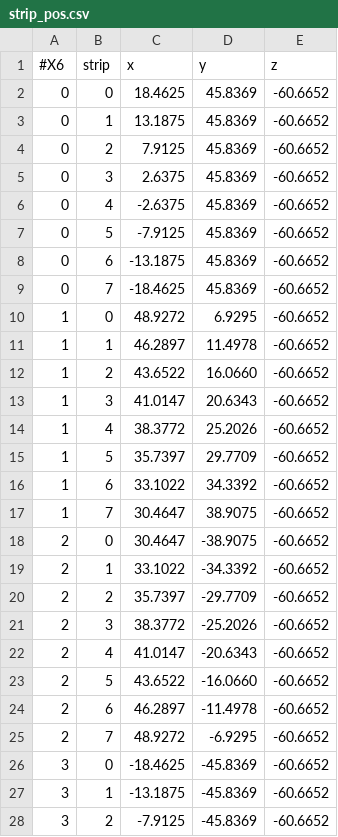
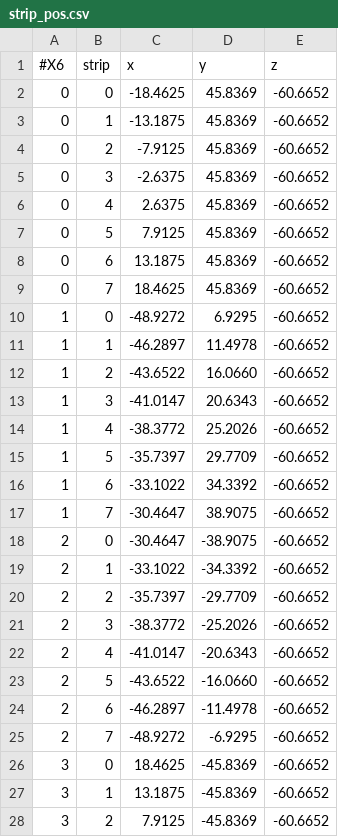
Before and after one commit to ShortLJ/NKFADC_Unpacker2, a CSV file: config/Position_Gen/KO_25_01/strip_pos.csv, drawn as a sheet; only a part is shown; the diff covers the shown part only.

```diff
--- a/config/Position_Gen/KO_25_01/strip_pos.csv
+++ b/config/Position_Gen/KO_25_01/strip_pos.csv
@@ -1,28 +1,28 @@
 #X6,strip,x,y,z
-0,0,18.4625,45.8369,-60.6652
-0,1,13.1875,45.8369,-60.6652
-0,2,7.9125,45.8369,-60.6652
-0,3,2.6375,45.8369,-60.6652
-0,4,-2.6375,45.8369,-60.6652
-0,5,-7.9125,45.8369,-60.6652
-0,6,-13.1875,45.8369,-60.6652
-0,7,-18.4625,45.8369,-60.6652
-1,0,48.9272,6.9295,-60.6652
-1,1,46.2897,11.4978,-60.6652
-1,2,43.6522,16.0660,-60.6652
-1,3,41.0147,20.6343,-60.6652
-1,4,38.3772,25.2026,-60.6652
-1,5,35.7397,29.7709,-60.6652
-1,6,33.1022,34.3392,-60.6652
-1,7,30.4647,38.9075,-60.6652
-2,0,30.4647,-38.9075,-60.6652
-2,1,33.1022,-34.3392,-60.6652
-2,2,35.7397,-29.7709,-60.6652
-2,3,38.3772,-25.2026,-60.6652
-2,4,41.0147,-20.6343,-60.6652
-2,5,43.6522,-16.0660,-60.6652
-2,6,46.2897,-11.4978,-60.6652
-2,7,48.9272,-6.9295,-60.6652
-3,0,-18.4625,-45.8369,-60.6652
-3,1,-13.1875,-45.8369,-60.6652
-3,2,-7.9125,-45.8369,-60.6652
+0,0,-18.4625,45.8369,-60.6652
+0,1,-13.1875,45.8369,-60.6652
+0,2,-7.9125,45.8369,-60.6652
+0,3,-2.6375,45.8369,-60.6652
+0,4,2.6375,45.8369,-60.6652
+0,5,7.9125,45.8369,-60.6652
+0,6,13.1875,45.8369,-60.6652
+0,7,18.4625,45.8369,-60.6652
+1,0,-48.9272,6.9295,-60.6652
+1,1,-46.2897,11.4978,-60.6652
+1,2,-43.6522,16.0660,-60.6652
+1,3,-41.0147,20.6343,-60.6652
+1,4,-38.3772,25.2026,-60.6652
+1,5,-35.7397,29.7709,-60.6652
+1,6,-33.1022,34.3392,-60.6652
+1,7,-30.4647,38.9075,-60.6652
+2,0,-30.4647,-38.9075,-60.6652
+2,1,-33.1022,-34.3392,-60.6652
+2,2,-35.7397,-29.7709,-60.6652
+2,3,-38.3772,-25.2026,-60.6652
+2,4,-41.0147,-20.6343,-60.6652
+2,5,-43.6522,-16.0660,-60.6652
+2,6,-46.2897,-11.4978,-60.6652
+2,7,-48.9272,-6.9295,-60.6652
+3,0,18.4625,-45.8369,-60.6652
+3,1,13.1875,-45.8369,-60.6652
+3,2,7.9125,-45.8369,-60.6652
```
Also changed, not shown: 2 added rows, 2 removed rows and 108 edited cells elsewhere in this file, config/Position_Gen/KO_25_01/seg_pos.csv, config/Position_Gen/KO_25_07/strip_pos.csv, 8 other files.
